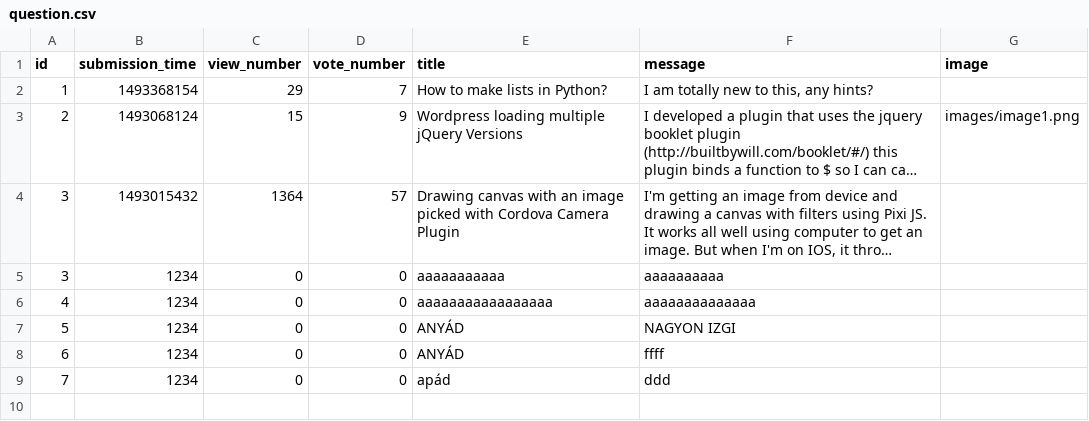
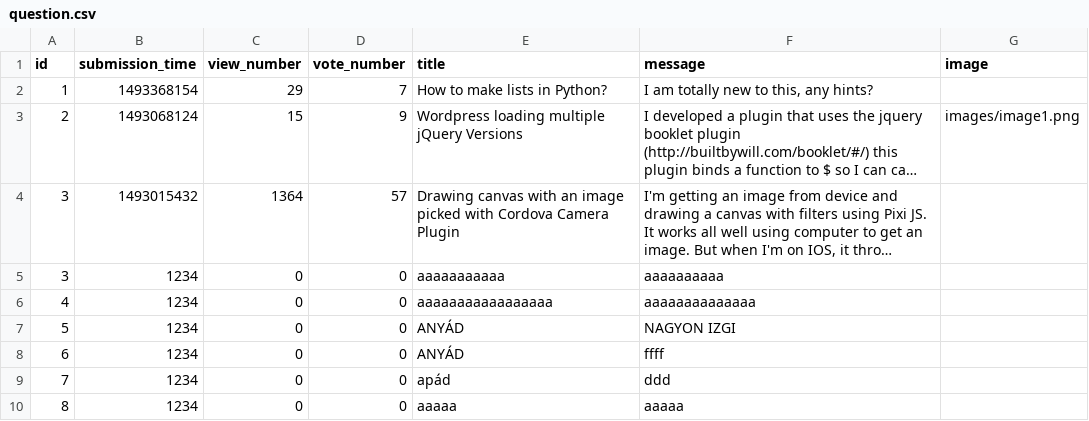
Before and after one commit to inf-vendel/ask-mate, a CSV file: sample_data/question.csv, drawn as a sheet; long unchanged cells end in …; the diff names each change by its address in the sheet, - before the commit and + after, or states it on an @@ line.

```diff
--- a/sample_data/question.csv
+++ b/sample_data/question.csv
+row 10: 8 | 1234 | 0 | 0 | aaaaa | aaaaa
```
Also changed, not shown: 2 other files.
